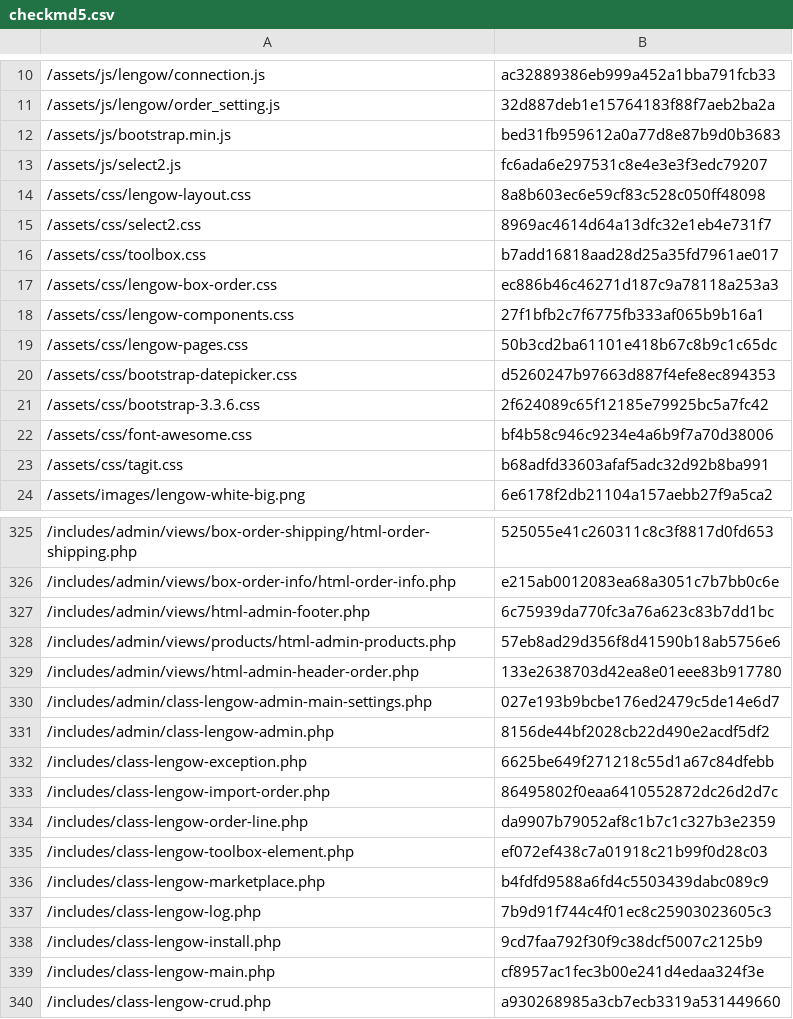
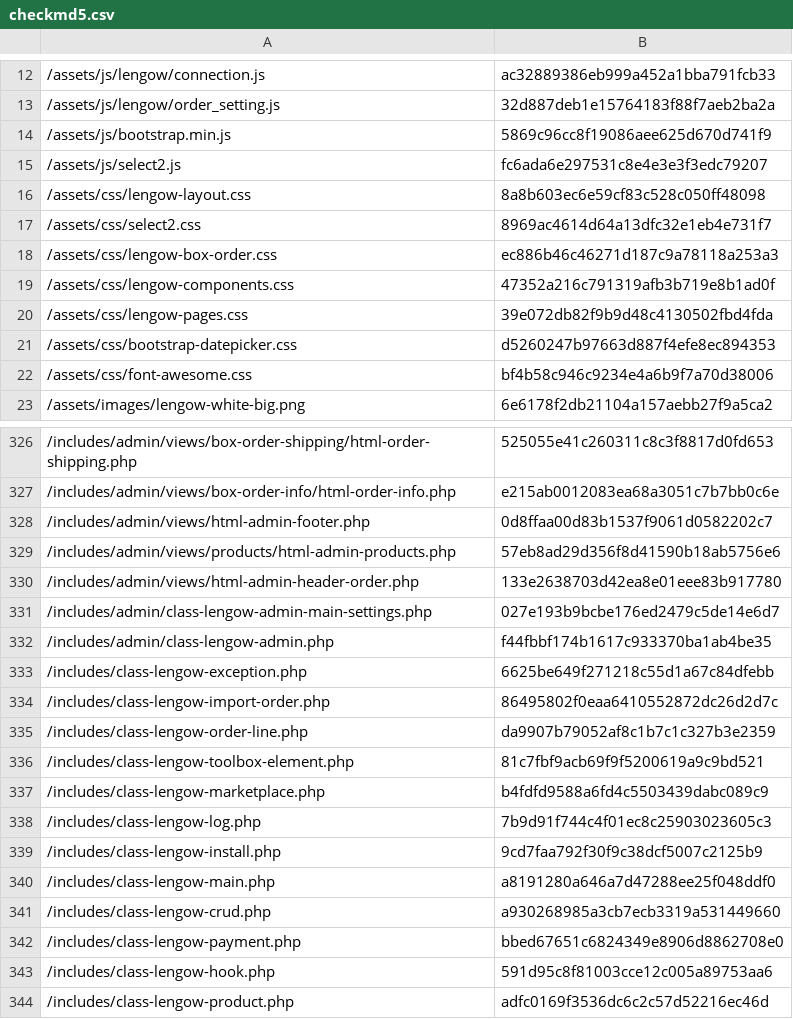
Before and after one commit to lengow/plugin-woocommerce, a CSV file: config/checkmd5.csv (was toolbox/checkmd5.csv), drawn as a sheet; only a part is shown, gaps mark what is left out; the shorter side is filled out with more unchanged rows; the diff covers the shown part only.

```diff
--- a/toolbox/checkmd5.csv
+++ b/config/checkmd5.csv
@@ -11,3 +13,3 @@
 /assets/js/lengow/order_setting.js|32d887deb1e15764183f88f7aeb2ba2a
-/assets/js/bootstrap.min.js|bed31fb959612a0a77d8e87b9d0b3683
+/assets/js/bootstrap.min.js|5869c96cc8f19086aee625d670d741f9
 /assets/js/select2.js|fc6ada6e297531c8e4e3e3f3edc79207
@@ -15,10 +17,7 @@
 /assets/css/select2.css|8969ac4614d64a13dfc32e1eb4e731f7
-/assets/css/toolbox.css|b7add16818aad28d25a35fd7961ae017
 /assets/css/lengow-box-order.css|ec886b46c46271d187c9a78118a253a3
-/assets/css/lengow-components.css|27f1bfb2c7f6775fb333af065b9b16a1
-/assets/css/lengow-pages.css|50b3cd2ba61101e418b67c8b9c1c65dc
+/assets/css/lengow-components.css|47352a216c791319afb3b719e8b1ad0f
+/assets/css/lengow-pages.css|39e072db82f9b9d48c4130502fbd4fda
 /assets/css/bootstrap-datepicker.css|d5260247b97663d887f4efe8ec894353
-/assets/css/bootstrap-3.3.6.css|2f624089c65f12185e79925bc5a7fc42
 /assets/css/font-awesome.css|bf4b58c946c9234e4a6b9f7a70d38006
-/assets/css/tagit.css|b68adfd33603afaf5adc32d92b8ba991
 /assets/images/lengow-white-big.png|6e6178f2db21104a157aebb27f9a5ca2
@@ -326,3 +327,3 @@
 /includes/admin/views/box-order-info/html-order-info.php|e215ab0012083ea68a3051c7b7bb0c6e
-/includes/admin/views/html-admin-footer.php|6c75939da770fc3a76a623c83b7dd1bc
+/includes/admin/views/html-admin-footer.php|0d8ffaa00d83b1537f9061d0582202c7
 /includes/admin/views/products/html-admin-products.php|57eb8ad29d356f8d41590b18ab5756e6
@@ -330,3 +331,3 @@
 /includes/admin/class-lengow-admin-main-settings.php|027e193b9bcbe176ed2479c5de14e6d7
-/includes/admin/class-lengow-admin.php|8156de44bf2028cb22d490e2acdf5df2
+/includes/admin/class-lengow-admin.php|f44fbbf174b1617c933370ba1ab4be35
 /includes/class-lengow-exception.php|6625be649f271218c55d1a67c84dfebb
@@ -334,3 +335,3 @@
 /includes/class-lengow-order-line.php|da9907b79052af8c1b7c1c327b3e2359
-/includes/class-lengow-toolbox-element.php|ef072ef438c7a01918c21b99f0d28c03
+/includes/class-lengow-toolbox-element.php|81c7fbf9acb69f9f5200619a9c9bd521
 /includes/class-lengow-marketplace.php|b4fdfd9588a6fd4c5503439dabc089c9
@@ -338,3 +339,3 @@
 /includes/class-lengow-install.php|9cd7faa792f30f9c38dcf5007c2125b9
-/includes/class-lengow-main.php|cf8957ac1fec3b00e241d4edaa324f3e
+/includes/class-lengow-main.php|a8191280a646a7d47288ee25f048ddf0
 /includes/class-lengow-crud.php|a930268985a3cb7ecb3319a531449660
```
Also changed, not shown: 5 added rows, 7 removed rows and 2 edited cells elsewhere in this file, translations/en_GB.csv, translations/fr_FR.csv, 28 other files.
